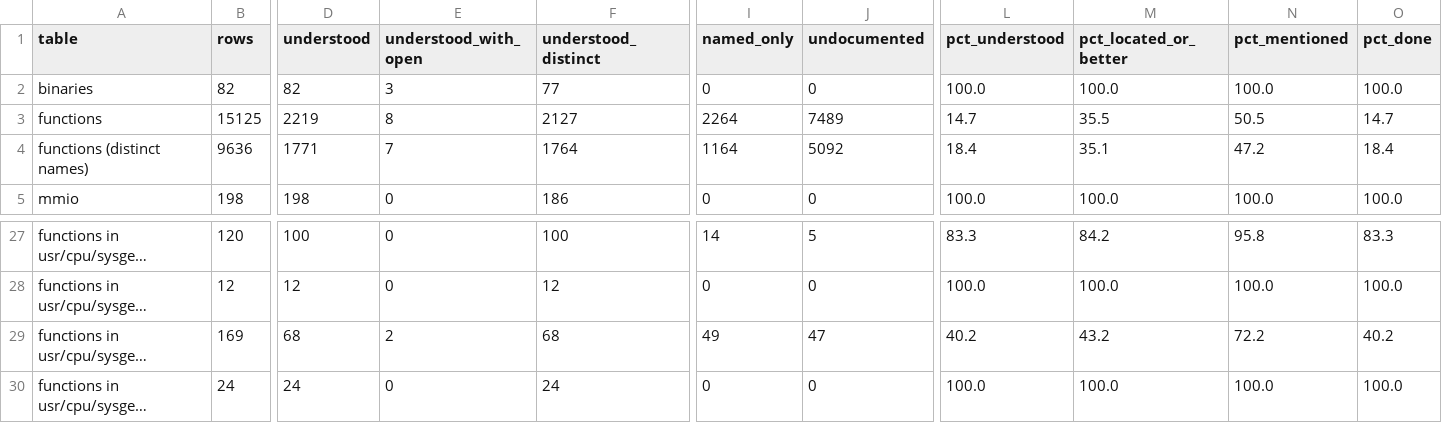
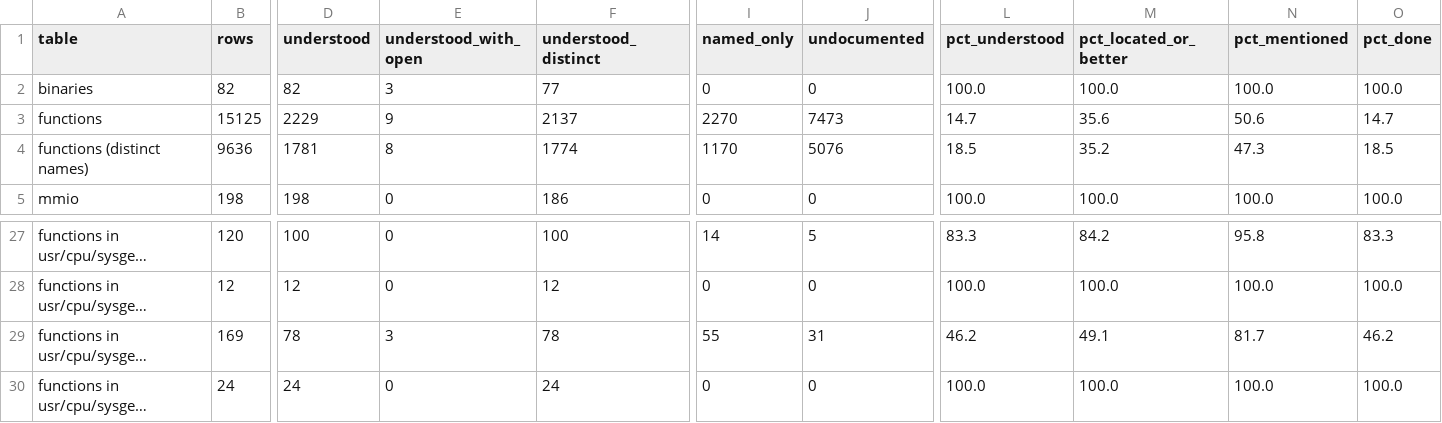
Before and after one commit to jamesbraid/crime, a TSV file: docs/inventory/summary.tsv, drawn as a sheet; only a part is shown, gaps mark what is left out; long unchanged cells end in …; the diff names each change by its address in the sheet, - before the commit and + after, or states it on an @@ line.

Commit message:
docs: read the video driver's buffer pool, transfer slot and path preemption routines
Add entries for the next-read and next-write buffer reservations, the
dummy descriptor table build, the changed-controls message and its word
rotation, the slot data-count sum, buffer close, the driver load hook,
the bus register read loop and the preemption list append. Each body was
read in full; callers come from the object's relocations.

```diff
--- a/docs/inventory/summary.tsv
+++ b/docs/inventory/summary.tsv
-D3 (understood): 2219
+D3 (understood): 2229
-E3 (understood_with_open): 8
+E3 (understood_with_open): 9
-F3 (understood_distinct): 2127
+F3 (understood_distinct): 2137
-I3 (named_only): 2264
+I3 (named_only): 2270
-J3 (undocumented): 7489
+J3 (undocumented): 7473
-M3 (pct_located_or_better): 35.5
+M3 (pct_located_or_better): 35.6
-N3 (pct_mentioned): 50.5
+N3 (pct_mentioned): 50.6
-D4 (understood): 1771
+D4 (understood): 1781
-E4 (understood_with_open): 7
+E4 (understood_with_open): 8
-F4 (understood_distinct): 1764
+F4 (understood_distinct): 1774
-I4 (named_only): 1164
+I4 (named_only): 1170
-J4 (undocumented): 5092
+J4 (undocumented): 5076
-L4 (pct_understood): 18.4
+L4 (pct_understood): 18.5
-M4 (pct_located_or_better): 35.1
+M4 (pct_located_or_better): 35.2
-N4 (pct_mentioned): 47.2
+N4 (pct_mentioned): 47.3
-O4 (pct_done): 18.4
+O4 (pct_done): 18.5
-D29 (understood): 68
+D29 (understood): 78
-E29 (understood_with_open): 2
+E29 (understood_with_open): 3
-F29 (understood_distinct): 68
+F29 (understood_distinct): 78
-I29 (named_only): 49
+I29 (named_only): 55
-J29 (undocumented): 47
+J29 (undocumented): 31
-L29 (pct_understood): 40.2
+L29 (pct_understood): 46.2
-M29 (pct_located_or_better): 43.2
+M29 (pct_located_or_better): 49.1
-N29 (pct_mentioned): 72.2
+N29 (pct_mentioned): 81.7
-O29 (pct_done): 40.2
+O29 (pct_done): 46.2
```
Also changed, not shown: 3 other files.
